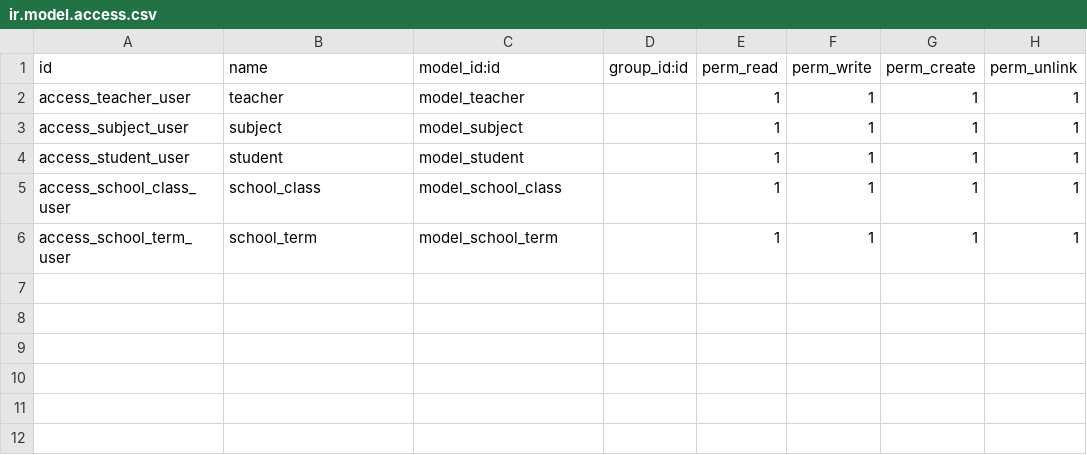
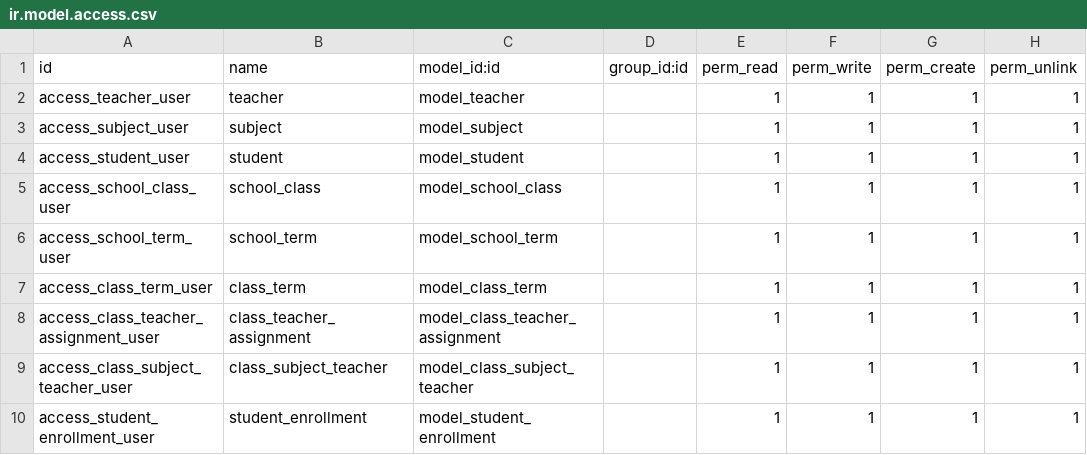
Before and after one commit to Yagna-gajjar/odoo-19, a CSV file: setu_lms/security/ir.model.access.csv, drawn as a sheet.

Commit message:
made class_subject_teacher, class_teacher_assignment, student_enrollment

```diff
--- a/setu_lms/security/ir.model.access.csv
+++ b/setu_lms/security/ir.model.access.csv
@@ -6 +6,5 @@ access_school_class_user,school_class,model_school_class,,1,1,1,1
 access_school_term_user,school_term,model_school_term,,1,1,1,1
+access_class_term_user,class_term,model_class_term,,1,1,1,1
+access_class_teacher_assignment_user,class_teacher_assignment,model_class_teacher_assignment,,1,1,1,1
+access_class_subject_teacher_user,class_subject_teacher,model_class_subject_teacher,,1,1,1,1
+access_student_enrollment_user,student_enrollment,model_student_enrollment,,1,1,1,1
```
Also changed, not shown: 15 other files.
